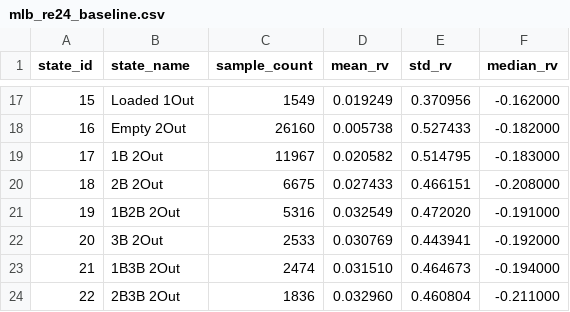
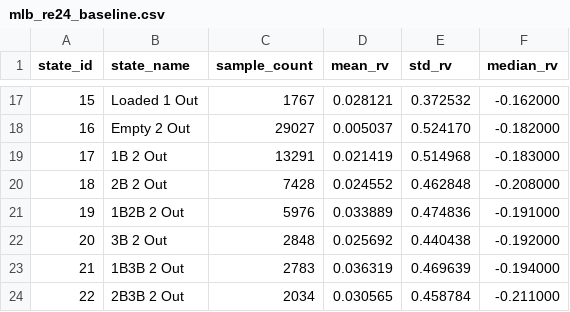
Before and after one commit to boerface16/Fantasy_ELO_Tool, a CSV file: data/mlb_re24_baseline.csv, drawn as a sheet; only a part is shown, gaps mark what is left out; the diff covers the shown part only.

```diff
--- a/data/mlb_re24_baseline.csv
+++ b/data/mlb_re24_baseline.csv
@@ -17,8 +17,8 @@ state_id,state_name,sample_count,mean_rv,std_rv,median_rv
-15,Loaded 1Out,1549,0.019249,0.370956,-0.162000
-16,Empty 2Out,26160,0.005738,0.527433,-0.182000
-17,1B 2Out,11967,0.020582,0.514795,-0.183000
-18,2B 2Out,6675,0.027433,0.466151,-0.208000
-19,1B2B 2Out,5316,0.032549,0.472020,-0.191000
-20,3B 2Out,2533,0.030769,0.443941,-0.192000
-21,1B3B 2Out,2474,0.031510,0.464673,-0.194000
-22,2B3B 2Out,1836,0.032960,0.460804,-0.211000
+15,Loaded 1 Out,1767,0.028121,0.372532,-0.162000
+16,Empty 2 Out,29027,0.005037,0.524170,-0.182000
+17,1B 2 Out,13291,0.021419,0.514968,-0.183000
+18,2B 2 Out,7428,0.024552,0.462848,-0.208000
+19,1B2B 2 Out,5976,0.033889,0.474836,-0.191000
+20,3B 2 Out,2848,0.025692,0.440438,-0.192000
+21,1B3B 2 Out,2783,0.036319,0.469639,-0.194000
+22,2B3B 2 Out,2034,0.030565,0.458784,-0.211000
```
Also changed, not shown: 65 edited cells elsewhere in this file, data/mlb_park_factors.csv, 8 other files.
